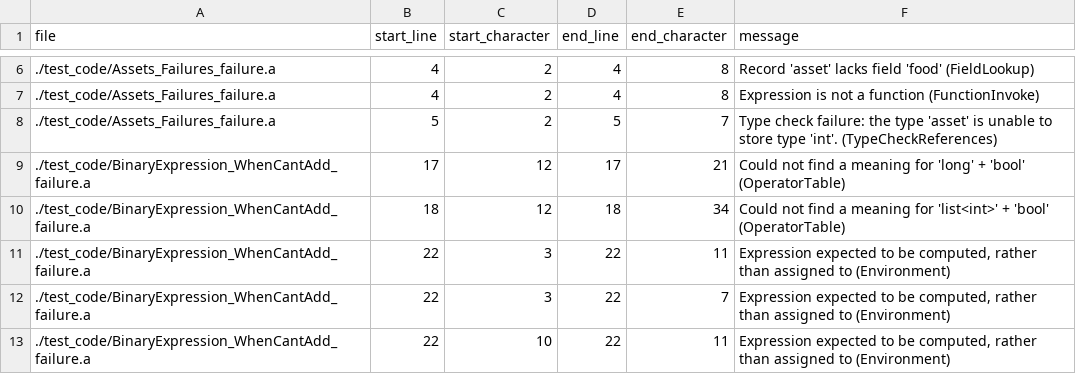
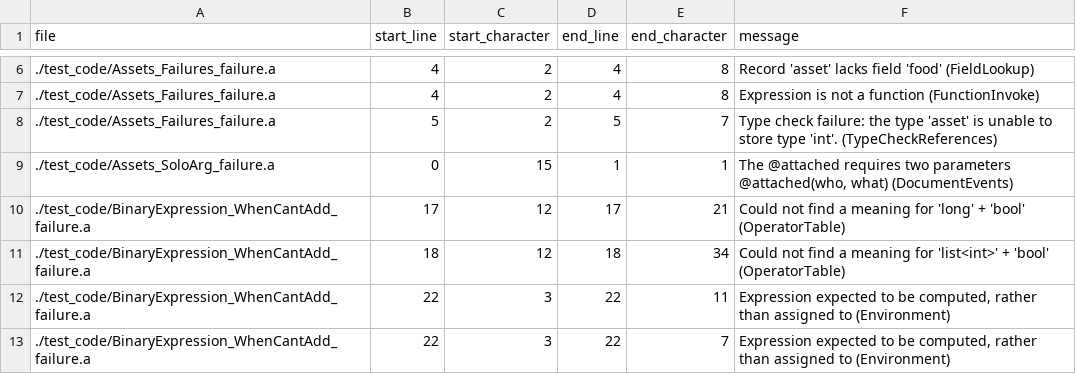
Before and after one commit to mathgladiator/adama-lang, a CSV file: core/error-messages.csv, drawn as a sheet; only a part is shown, gaps mark what is left out; the shorter side is filled out with more unchanged rows.

Commit message:
testing, testing, testing for new net stack
+ make the DiskMeteringBatchMaker more testable
+ add additional rules on AssetAttachment
+ more testing on the Connection state machine with various actions and the queue
+ metering testing for the new networking stack

```diff
--- a/core/error-messages.csv
+++ b/core/error-messages.csv
@@ -8,2 +8,3 @@ file,start_line,start_character,end_line,end_character,message
 ./test_code/Assets_Failures_failure.a,5,2,5,7,"Type check failure: the type 'asset' is unable to store type 'int'. (TypeCheckReferences)"
+./test_code/Assets_SoloArg_failure.a,0,15,1,1,"The @attached requires two parameters @attached(who, what) (DocumentEvents)"
 ./test_code/BinaryExpression_WhenCantAdd_failure.a,17,12,17,21,"Could not find a meaning for 'long' + 'bool' (OperatorTable)"
```
Also changed, not shown: 15 other files.
